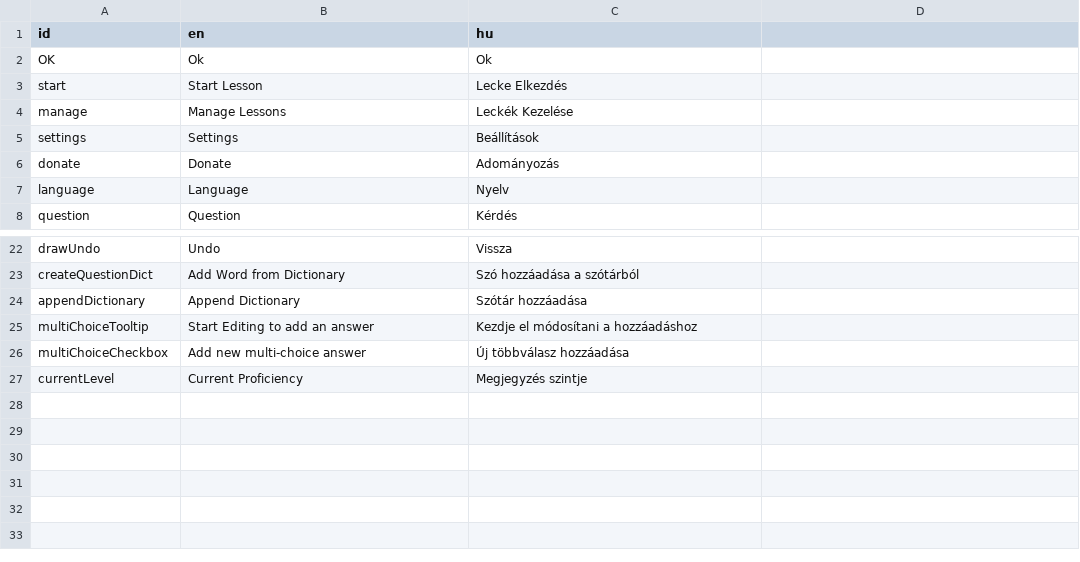
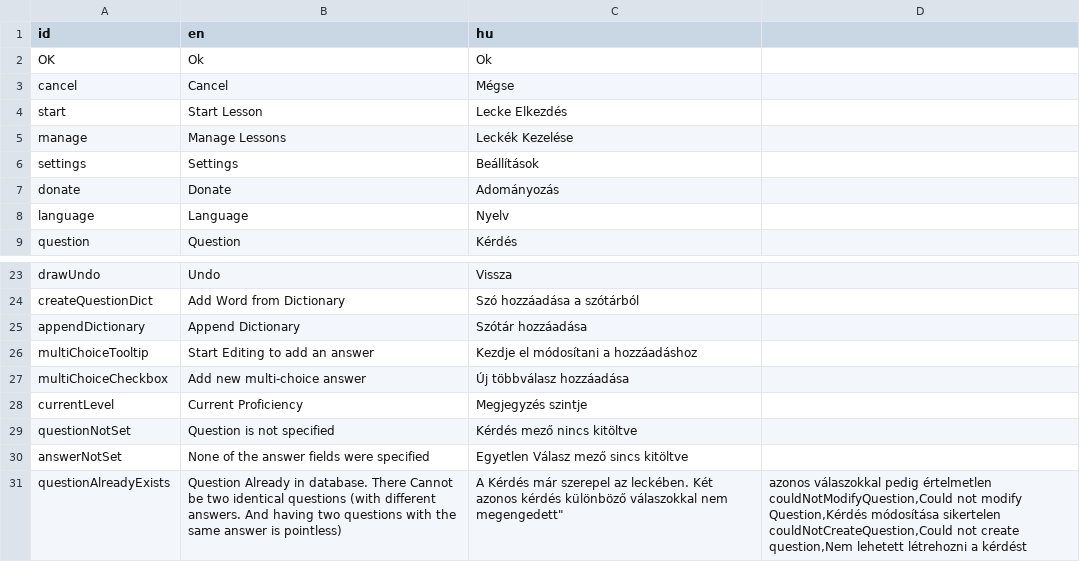
Before and after one commit to RobertKajnak/Langr, a CSV file: Localization/localization.csv, drawn as a sheet; only a part is shown, gaps mark what is left out.

Commit message:
Question save and load, delete works properly. Bug fixes

```diff
--- a/Localization/localization.csv
+++ b/Localization/localization.csv
@@ -2,2 +2,3 @@ id,en,hu
 OK,Ok,Ok
+cancel,Cancel,Mégse
 start,Start Lesson,Lecke Elkezdés
@@ -27 +28,7 @@ multiChoiceCheckbox,Add new multi-choice answer,Új többválasz hozzáadása
 currentLevel,Current Proficiency,Megjegyzés szintje
+questionNotSet,Question is not specified,Kérdés mező nincs kitöltve
+answerNotSet,None of the answer fields were specified,Egyetlen Válasz mező sincs kitöltve
+questionAlreadyExists,Question Already in database. There Cannot be two identical questions (with different answers. And having two questions with the same answer is pointless),A Kérdés már szerepel az leckében. Két azonos kérdés különböző válaszokkal nem megengedett"," azonos válaszokkal pedig értelmetlen
+couldNotModifyQuestion,Could not modify Question,Kérdés módosítása sikertelen
+couldNotCreateQuestion,Could not create question,Nem lehetett létrehozni a kérdést
+
```
Also changed, not shown: 10 other files.
